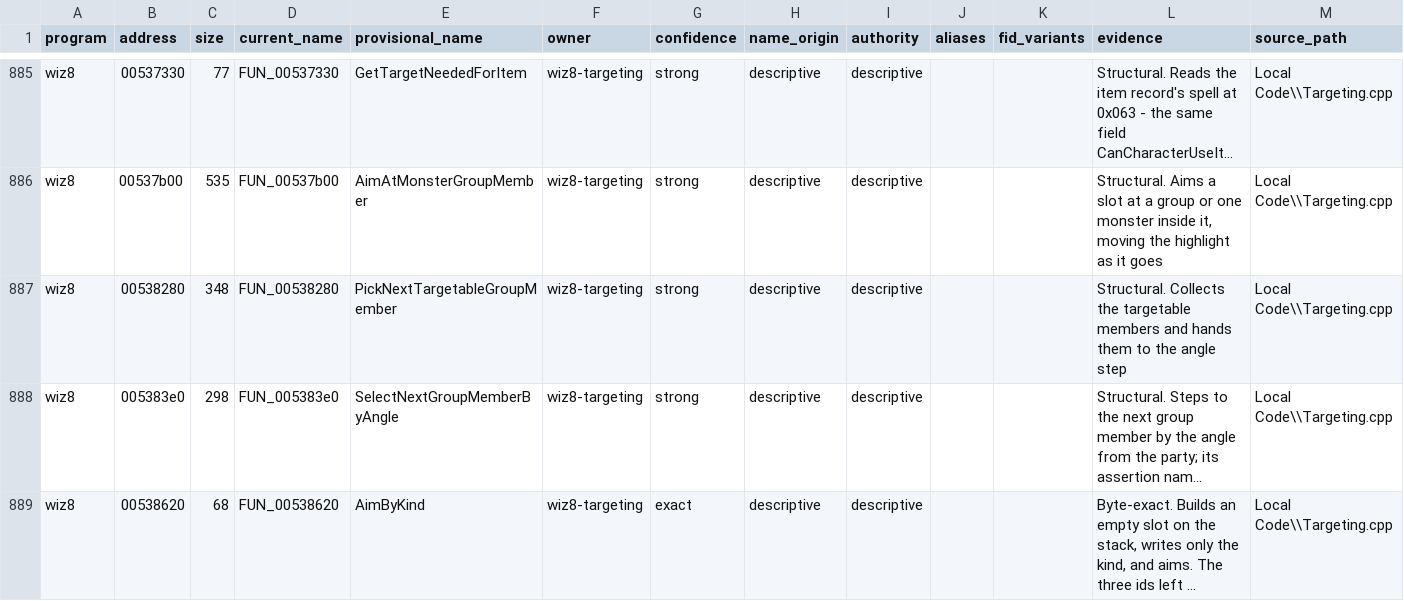
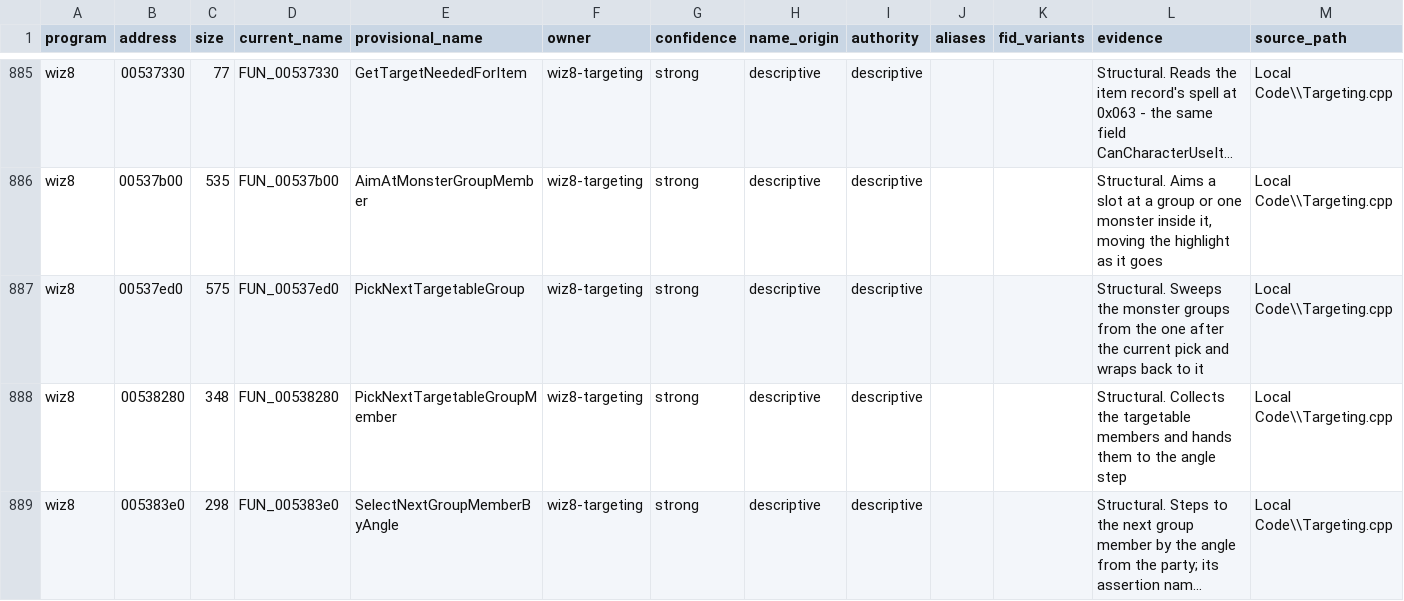
Before and after one commit to agluszak/wizardry-8-decomp, a CSV file: evidence/reviewed/wiz8/functions.csv, drawn as a sheet; only a part is shown, gaps mark what is left out; the shorter side is filled out with more unchanged rows; long unchanged cells end in …; rows hold the shown columns only; the diff names each change by its address in the sheet, - before the commit and + after, or states it on an @@ line.

```diff
--- a/evidence/reviewed/wiz8/functions.csv
+++ b/evidence/reviewed/wiz8/functions.csv
+row 887: wiz8 | 00537ed0 | 575 | FUN_00537ed0 | PickNextTargetableGroup | wiz8-targeting | strong | descriptive | descriptive |  |  | Structural. Sweeps the monster groups from the one after the current pick and wraps back to it | Local Code\\Targeting.cpp
```
Also changed, not shown: config/reccmp/wiz8-gameplay-boundaries.csv, 1 other file.
